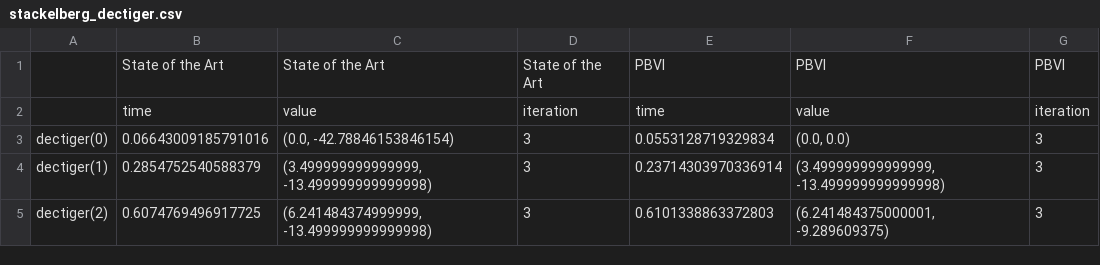
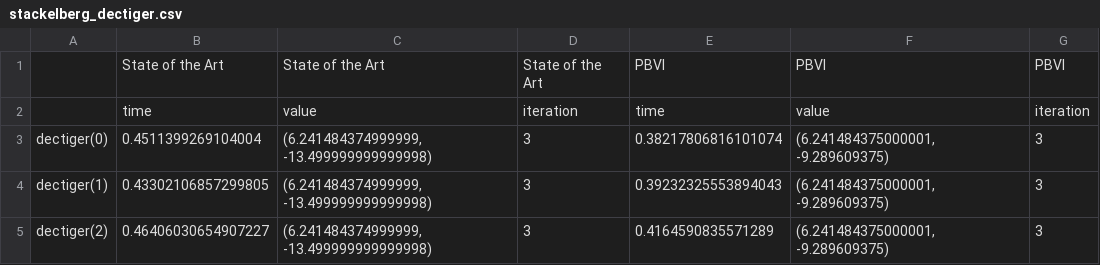
Before and after one commit to izzikampono/Thesis, a CSV file: processed_results/stackelberg_dectiger.csv, drawn as a sheet.

```diff
--- a/processed_results/stackelberg_dectiger.csv
+++ b/processed_results/stackelberg_dectiger.csv
@@ -2,4 +2,4 @@
 ,time,value,iteration,time,value,iteration
-dectiger(0),0.06643009185791016,"(0.0, -42.78846153846154)",3,0.0553128719329834,"(0.0, 0.0)",3
-dectiger(1),0.2854752540588379,"(3.499999999999999, -13.499999999999998)",3,0.23714303970336914,"(3.499999999999999, -13.499999999999998)",3
-dectiger(2),0.6074769496917725,"(6.241484374999999, -13.499999999999998)",3,0.6101338863372803,"(6.241484375000001, -9.289609375)",3
+dectiger(0),0.4511399269104004,"(6.241484374999999, -13.499999999999998)",3,0.38217806816101074,"(6.241484375000001, -9.289609375)",3
+dectiger(1),0.43302106857299805,"(6.241484374999999, -13.499999999999998)",3,0.39232325553894043,"(6.241484375000001, -9.289609375)",3
+dectiger(2),0.46406030654907227,"(6.241484374999999, -13.499999999999998)",3,0.4164590835571289,"(6.241484375000001, -9.289609375)",3
```
Also changed, not shown: processed_results/cooperative_dectiger.csv, processed_results/zerosum_dectiger.csv, 47 other files.
